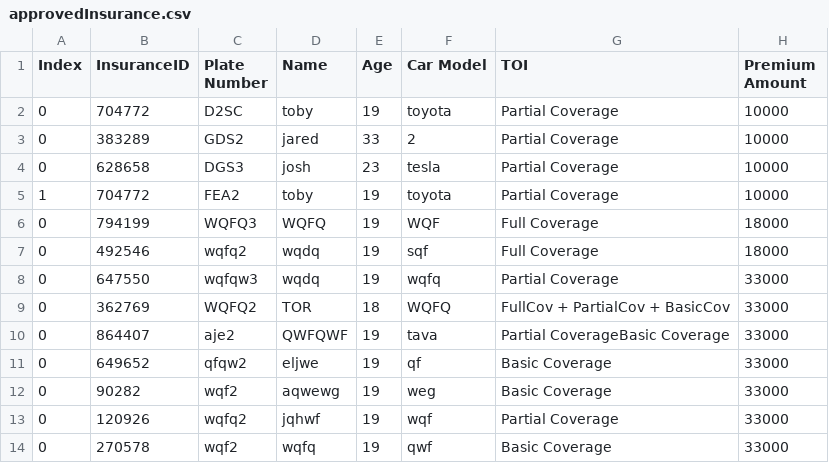
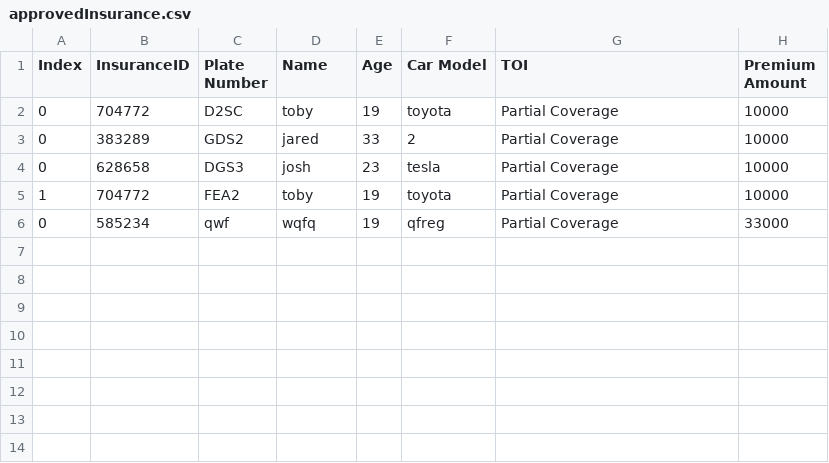
Before and after one commit to 2BYYYY/coverage-united, a CSV file: csvFiles/approvedInsurance.csv, drawn as a sheet.

```diff
--- a/csvFiles/approvedInsurance.csv
+++ b/csvFiles/approvedInsurance.csv
@@ -5,10 +5,2 @@
 "1","704772","FEA2","toby","19","toyota","Partial Coverage","10000"
-"0","794199","WQFQ3","WQFQ","19","WQF","Full Coverage","18000"
-"0","492546","wqfq2","wqdq","19","sqf","Full Coverage","18000"
-"0","647550","wqfqw3","wqdq","19","wqfq","Partial Coverage","33000"
-"0","362769","WQFQ2","TOR","18","WQFQ","FullCov + PartialCov + BasicCov","33000"
-"0","864407","aje2","QWFQWF","19","tava","Partial CoverageBasic Coverage","33000"
-"0","649652","qfqw2","eljwe","19","qf","Basic Coverage","33000"
-"0","90282","wqf2","aqwewg","19","weg","Basic Coverage","33000"
-"0","120926","wqfq2","jqhwf","19","wqf","Partial Coverage","33000"
-"0","270578","wqf2","wqfq","19","qwf","Basic Coverage","33000"
+"0","585234","qwf","wqfq","19","qfreg","Partial Coverage","33000"
```
Also changed, not shown: csvFiles/fullListOfInsurance.csv, 5 other files.
